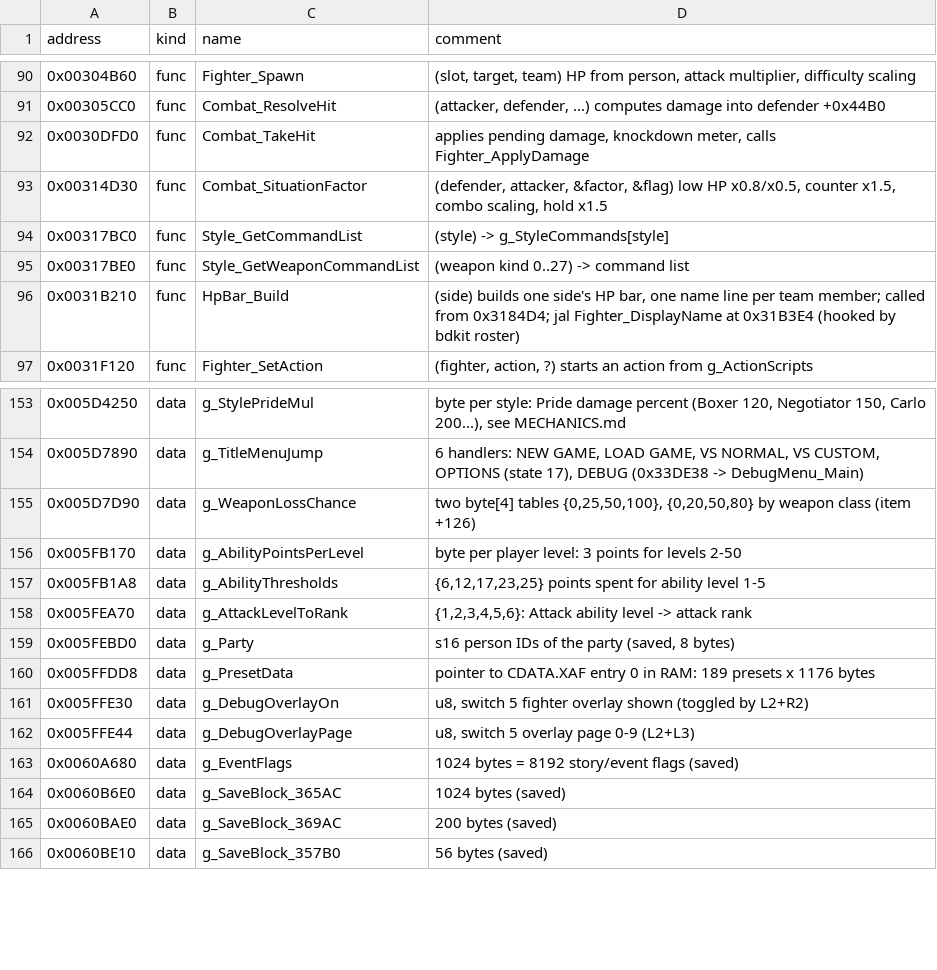
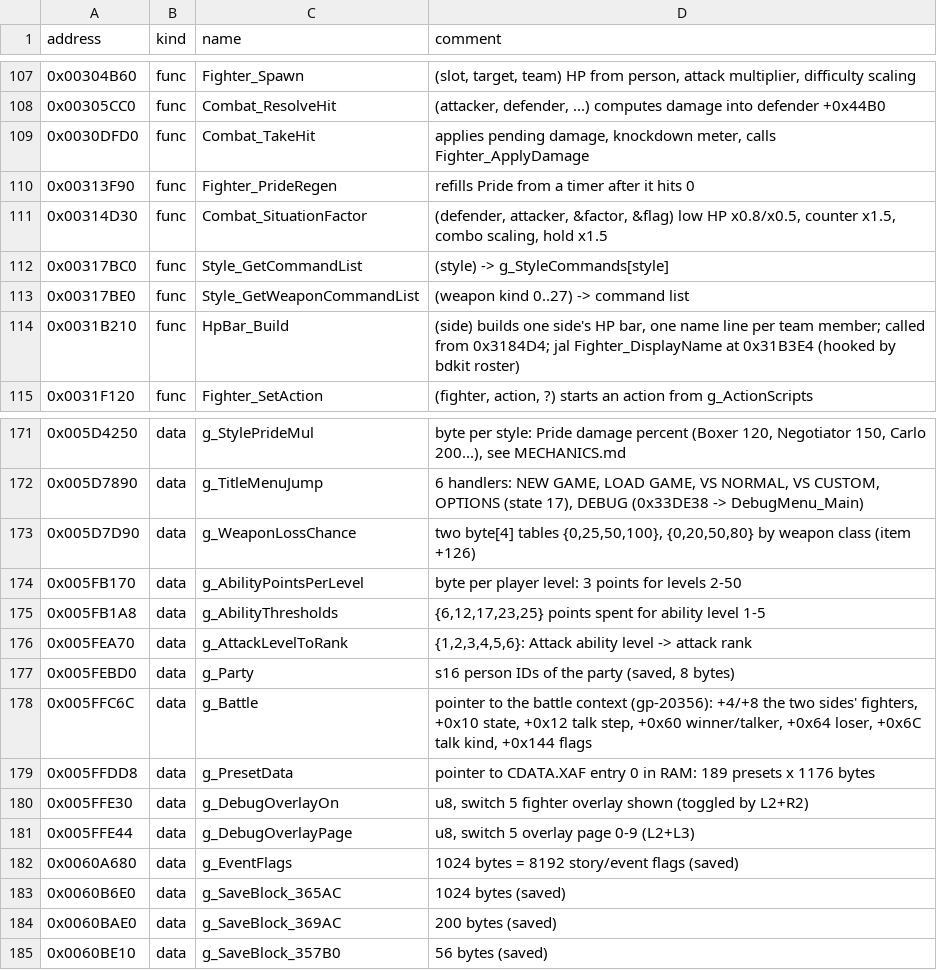
Before and after one commit to vm8127/beatdown-modkit, a CSV file: symbols/beatdown_symbols.csv, drawn as a sheet; only a part is shown, gaps mark what is left out; the diff covers the shown part only.

```diff
--- a/symbols/beatdown_symbols.csv
+++ b/symbols/beatdown_symbols.csv
@@ -92,2 +109,3 @@ address,kind,name,comment
 0x0030DFD0,func,Combat_TakeHit,"applies pending damage, knockdown meter, calls Fighter_ApplyDamage"
+0x00313F90,func,Fighter_PrideRegen,"refills Pride from a timer after it hits 0"
 0x00314D30,func,Combat_SituationFactor,"(defender, attacker, &factor, &flag) low HP x0.8/x0.5, counter x1.5, combo scaling, hold x1.5"
@@ -159,2 +177,3 @@ address,kind,name,comment
 0x005FEBD0,data,g_Party,"s16 person IDs of the party (saved, 8 bytes)"
+0x005FFC6C,data,g_Battle,"pointer to the battle context (gp-20356): +4/+8 the two sides' fighters, +0x10 state, +0x12 talk step, +0x60 winner/talker, +0x64 loser, +0x6C talk kind, +0x144 flags"
 0x005FFDD8,data,g_PresetData,"pointer to CDATA.XAF entry 0 in RAM: 189 presets x 1176 bytes"
```
Also changed, not shown: 17 added rows elsewhere in this file, symbols/symbols.tsv, 7 other files.
